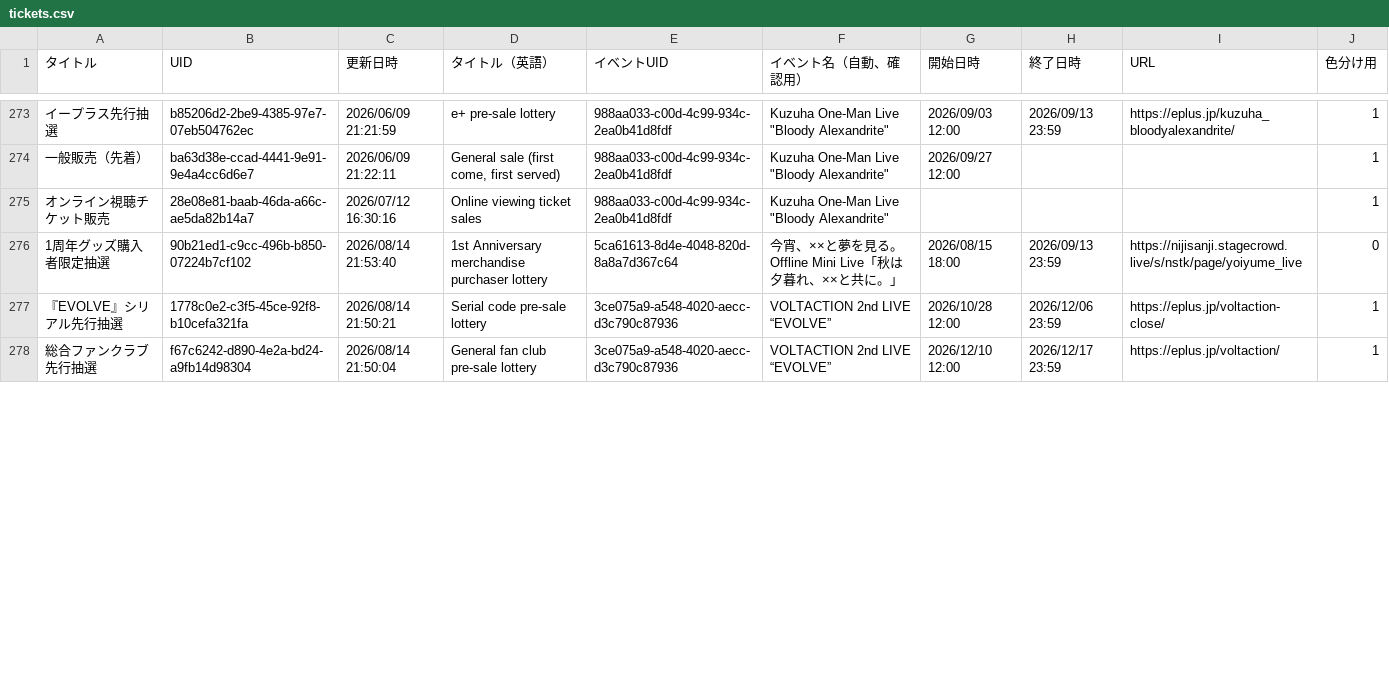
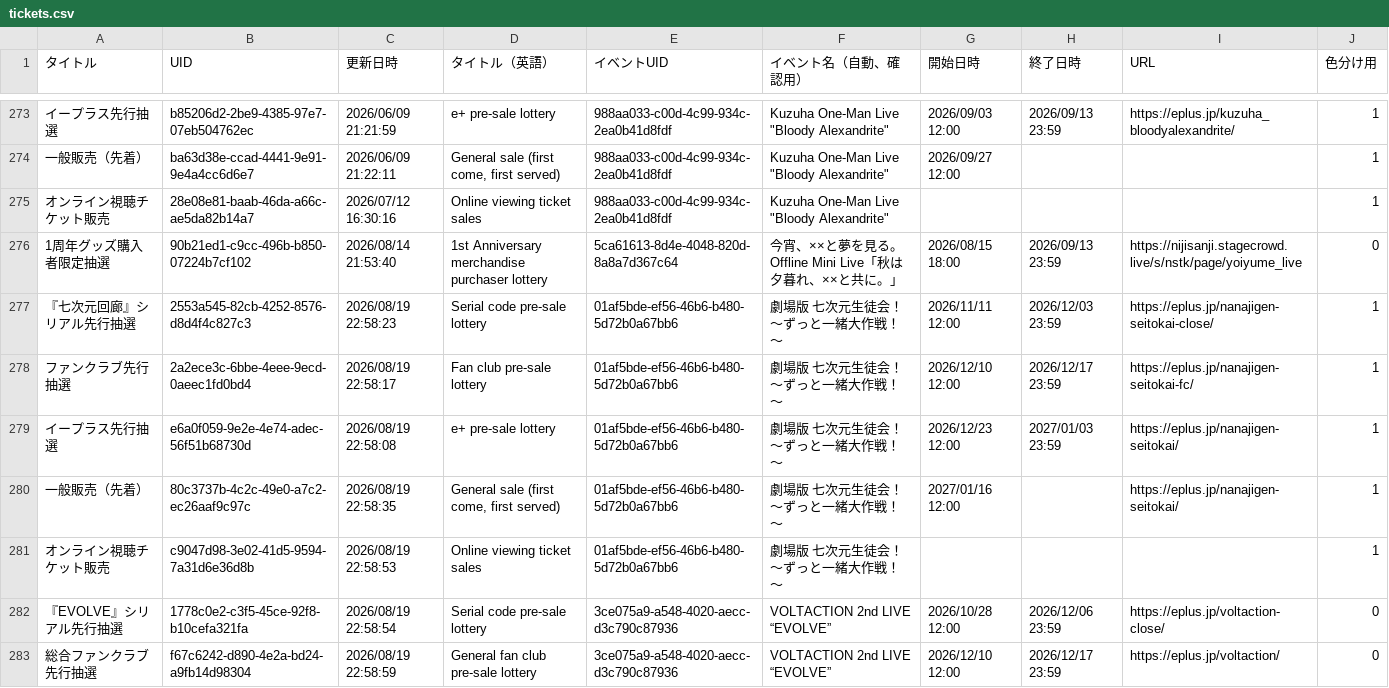
Before and after one commit to magicien/Nij.iCal, a CSV file: docs/data/tickets.csv, drawn as a sheet; only a part is shown, gaps mark what is left out; addresses are those after the commit; the diff covers the shown part only; the diff names each change by its address in the sheet, - before the commit and + after, or states it on an @@ line.

```diff
--- a/docs/data/tickets.csv
+++ b/docs/data/tickets.csv
+row 277: 『七次元回廊』シリアル先行抽選 | 2553a545-82cb-4252-8576-d8d4f4c827c3 | 2026/08/19 22:58:23 | Serial code pre-sale lottery | 01af5bde-ef56-46b6-b480-5d72b0a67bb6 | 劇場版 七次元生徒会！ 〜ずっと一緒大作戦！〜 | 2026/11/11 12:00 | 2026/12/03 23:59 | https://eplus.jp/nanajigen-seitokai-close/ | 1
+row 278: ファンクラブ先行抽選 | 2a2ece3c-6bbe-4eee-9ecd-0aeec1fd0bd4 | 2026/08/19 22:58:17 | Fan club pre-sale lottery | 01af5bde-ef56-46b6-b480-5d72b0a67bb6 | 劇場版 七次元生徒会！ 〜ずっと一緒大作戦！〜 | 2026/12/10 12:00 | 2026/12/17 23:59 | https://eplus.jp/nanajigen-seitokai-fc/ | 1
+row 279: イープラス先行抽選 | e6a0f059-9e2e-4e74-adec-56f51b68730d | 2026/08/19 22:58:08 | e+ pre-sale lottery | 01af5bde-ef56-46b6-b480-5d72b0a67bb6 | 劇場版 七次元生徒会！ 〜ずっと一緒大作戦！〜 | 2026/12/23 12:00 | 2027/01/03 23:59 | https://eplus.jp/nanajigen-seitokai/ | 1
+row 280: 一般販売（先着） | 80c3737b-4c2c-49e0-a7c2-ec26aaf9c97c | 2026/08/19 22:58:35 | General sale (first come, first served) | 01af5bde-ef56-46b6-b480-5d72b0a67bb6 | 劇場版 七次元生徒会！ 〜ずっと一緒大作戦！〜 | 2027/01/16 12:00 |  | https://eplus.jp/nanajigen-seitokai/ | 1
+row 281: オンライン視聴チケット販売 | c9047d98-3e02-41d5-9594-7a31d6e36d8b | 2026/08/19 22:58:53 | Online viewing ticket sales | 01af5bde-ef56-46b6-b480-5d72b0a67bb6 | 劇場版 七次元生徒会！ 〜ずっと一緒大作戦！〜 |  |  |  | 1
-C282 (更新日時): 2026/08/14 21:50:21
+C282 (更新日時): 2026/08/19 22:58:54
-J282:J283 (色分け用): 1
+J282:J283 (色分け用): 0
-C283 (更新日時): 2026/08/14 21:50:04
+C283 (更新日時): 2026/08/19 22:58:59
```
Also changed, not shown: 8 edited cells elsewhere in this file, docs/data/events.csv, 38 other files.
